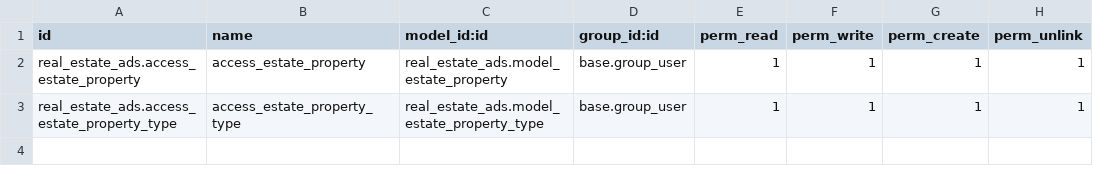
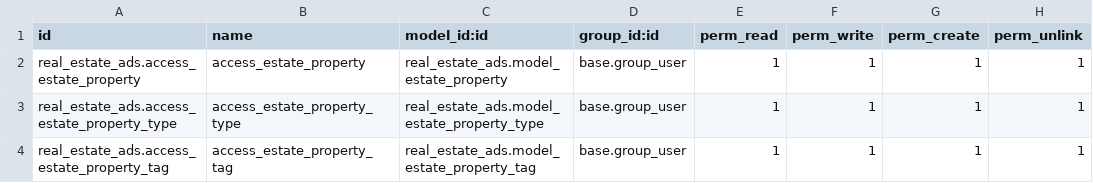
Before and after one commit to Arij172/odoo_accounting, a CSV file: real_estate_ads/security/ir.model.access.csv, drawn as a sheet.

Commit message:
property offer

```diff
--- a/real_estate_ads/security/ir.model.access.csv
+++ b/real_estate_ads/security/ir.model.access.csv
@@ -3 +3,2 @@ real_estate_ads.access_estate_property,access_estate_property,real_estate_ads.mo
 real_estate_ads.access_estate_property_type,access_estate_property_type,real_estate_ads.model_estate_property_type,base.group_user,1,1,1,1
+real_estate_ads.access_estate_property_tag,access_estate_property_tag,real_estate_ads.model_estate_property_tag,base.group_user,1,1,1,1
```
Also changed, not shown: 6 other files.
